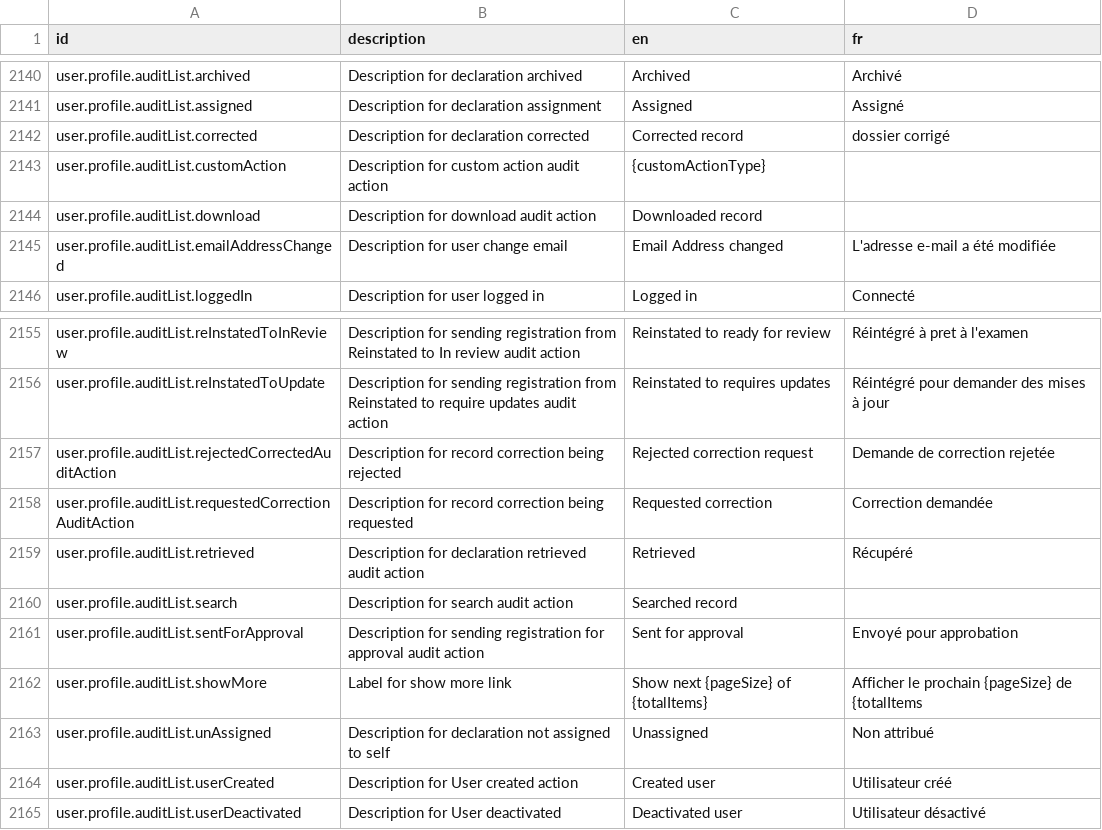
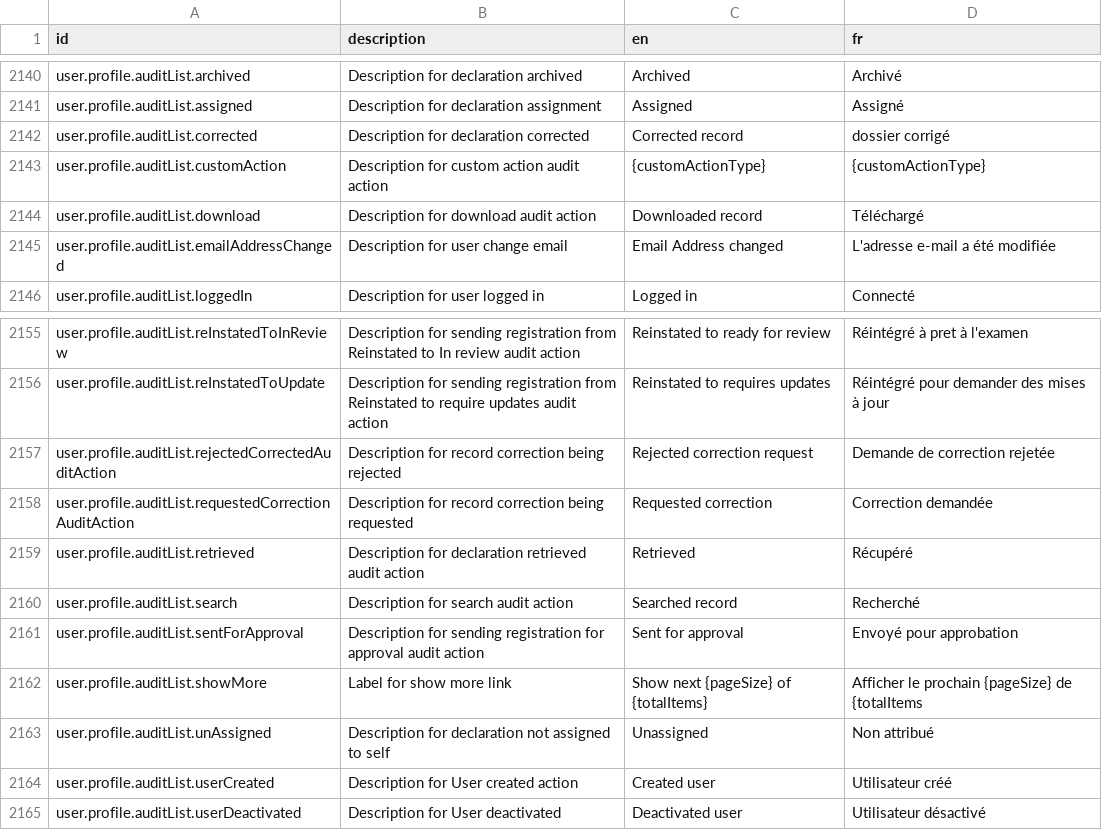
Before and after one commit to opencrvs/opencrvs-countryconfig, a CSV file: src/translations/client.csv, drawn as a sheet; only a part is shown, gaps mark what is left out.

Commit message:
fix: add translations

```diff
--- a/src/translations/client.csv
+++ b/src/translations/client.csv
@@ -2144,4 +2144,4 @@ user.profile.auditList.assigned,Description for declaration assignment,Assigned,
 user.profile.auditList.corrected,Description for declaration corrected,Corrected record,dossier corrigé
-user.profile.auditList.customAction,Description for custom action audit action,{customActionType},
-user.profile.auditList.download,Description for download audit action,Downloaded record,
+user.profile.auditList.customAction,Description for custom action audit action,{customActionType},{customActionType}
+user.profile.auditList.download,Description for download audit action,Downloaded record,Téléchargé
 user.profile.auditList.emailAddressChanged,Description for user change email,Email Address changed,L'adresse e-mail a été modifiée
@@ -2161,3 +2161,3 @@ user.profile.auditList.requestedCorrectionAuditAction,Description for record cor
 user.profile.auditList.retrieved,Description for declaration retrieved audit action,Retrieved,Récupéré
-user.profile.auditList.search,Description for search audit action,Searched record,
+user.profile.auditList.search,Description for search audit action,Searched record,Recherché
 user.profile.auditList.sentForApproval,Description for sending registration for approval audit action,Sent for approval,Envoyé pour approbation
```
